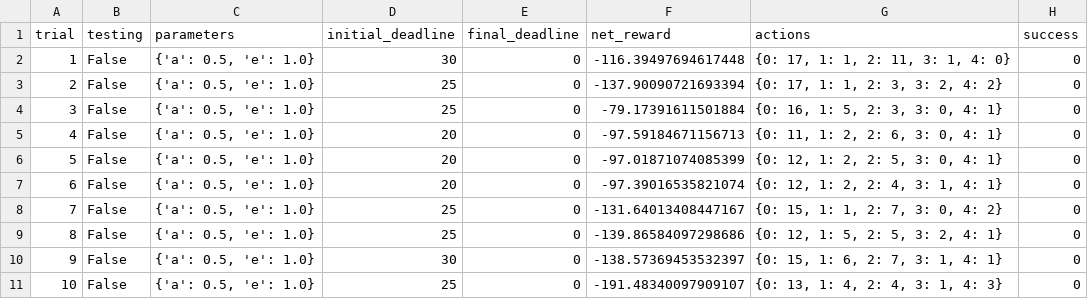
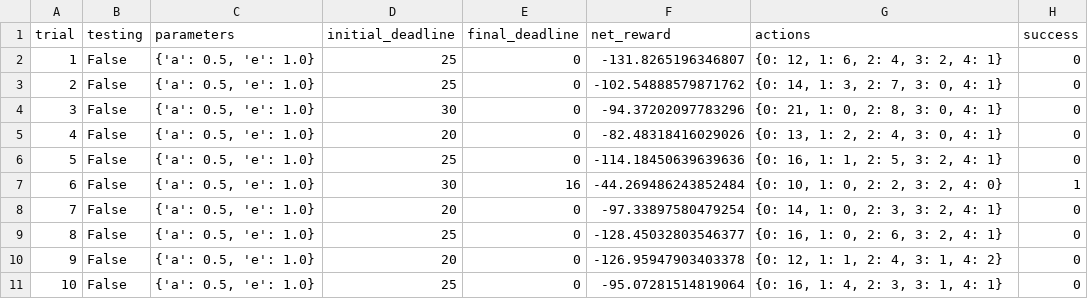
Before and after one commit to upoahz/UdacityS9P4, a CSV file: logs/sim_no-learning.csv, drawn as a sheet; only a part is shown; the diff covers the shown part only.

```diff
--- a/logs/sim_no-learning.csv
+++ b/logs/sim_no-learning.csv
@@ -1,11 +1,11 @@
 trial,testing,parameters,initial_deadline,final_deadline,net_reward,actions,success
-1,False,"{'a': 0.5, 'e': 1.0}",30,0,-116.39497694617448,"{0: 17, 1: 1, 2: 11, 3: 1, 4: 0}",0
-2,False,"{'a': 0.5, 'e': 1.0}",25,0,-137.90090721693394,"{0: 17, 1: 1, 2: 3, 3: 2, 4: 2}",0
-3,False,"{'a': 0.5, 'e': 1.0}",25,0,-79.17391611501884,"{0: 16, 1: 5, 2: 3, 3: 0, 4: 1}",0
-4,False,"{'a': 0.5, 'e': 1.0}",20,0,-97.59184671156713,"{0: 11, 1: 2, 2: 6, 3: 0, 4: 1}",0
-5,False,"{'a': 0.5, 'e': 1.0}",20,0,-97.01871074085399,"{0: 12, 1: 2, 2: 5, 3: 0, 4: 1}",0
-6,False,"{'a': 0.5, 'e': 1.0}",20,0,-97.39016535821074,"{0: 12, 1: 2, 2: 4, 3: 1, 4: 1}",0
-7,False,"{'a': 0.5, 'e': 1.0}",25,0,-131.64013408447167,"{0: 15, 1: 1, 2: 7, 3: 0, 4: 2}",0
-8,False,"{'a': 0.5, 'e': 1.0}",25,0,-139.86584097298686,"{0: 12, 1: 5, 2: 5, 3: 2, 4: 1}",0
-9,False,"{'a': 0.5, 'e': 1.0}",30,0,-138.57369453532397,"{0: 15, 1: 6, 2: 7, 3: 1, 4: 1}",0
-10,False,"{'a': 0.5, 'e': 1.0}",25,0,-191.48340097909107,"{0: 13, 1: 4, 2: 4, 3: 1, 4: 3}",0
+1,False,"{'a': 0.5, 'e': 1.0}",25,0,-131.8265196346807,"{0: 12, 1: 6, 2: 4, 3: 2, 4: 1}",0
+2,False,"{'a': 0.5, 'e': 1.0}",25,0,-102.54888579871762,"{0: 14, 1: 3, 2: 7, 3: 0, 4: 1}",0
+3,False,"{'a': 0.5, 'e': 1.0}",30,0,-94.37202097783296,"{0: 21, 1: 0, 2: 8, 3: 0, 4: 1}",0
+4,False,"{'a': 0.5, 'e': 1.0}",20,0,-82.48318416029026,"{0: 13, 1: 2, 2: 4, 3: 0, 4: 1}",0
+5,False,"{'a': 0.5, 'e': 1.0}",25,0,-114.18450639639636,"{0: 16, 1: 1, 2: 5, 3: 2, 4: 1}",0
+6,False,"{'a': 0.5, 'e': 1.0}",30,16,-44.269486243852484,"{0: 10, 1: 0, 2: 2, 3: 2, 4: 0}",1
+7,False,"{'a': 0.5, 'e': 1.0}",20,0,-97.33897580479254,"{0: 14, 1: 0, 2: 3, 3: 2, 4: 1}",0
+8,False,"{'a': 0.5, 'e': 1.0}",25,0,-128.45032803546377,"{0: 16, 1: 0, 2: 6, 3: 2, 4: 1}",0
+9,False,"{'a': 0.5, 'e': 1.0}",20,0,-126.95947903403378,"{0: 12, 1: 1, 2: 4, 3: 1, 4: 2}",0
+10,False,"{'a': 0.5, 'e': 1.0}",25,0,-95.07281514819064,"{0: 16, 1: 4, 2: 3, 3: 1, 4: 1}",0
```
Also changed, not shown: 65 edited cells elsewhere in this file, logs/sim_default-learning.csv, 12 other files.
